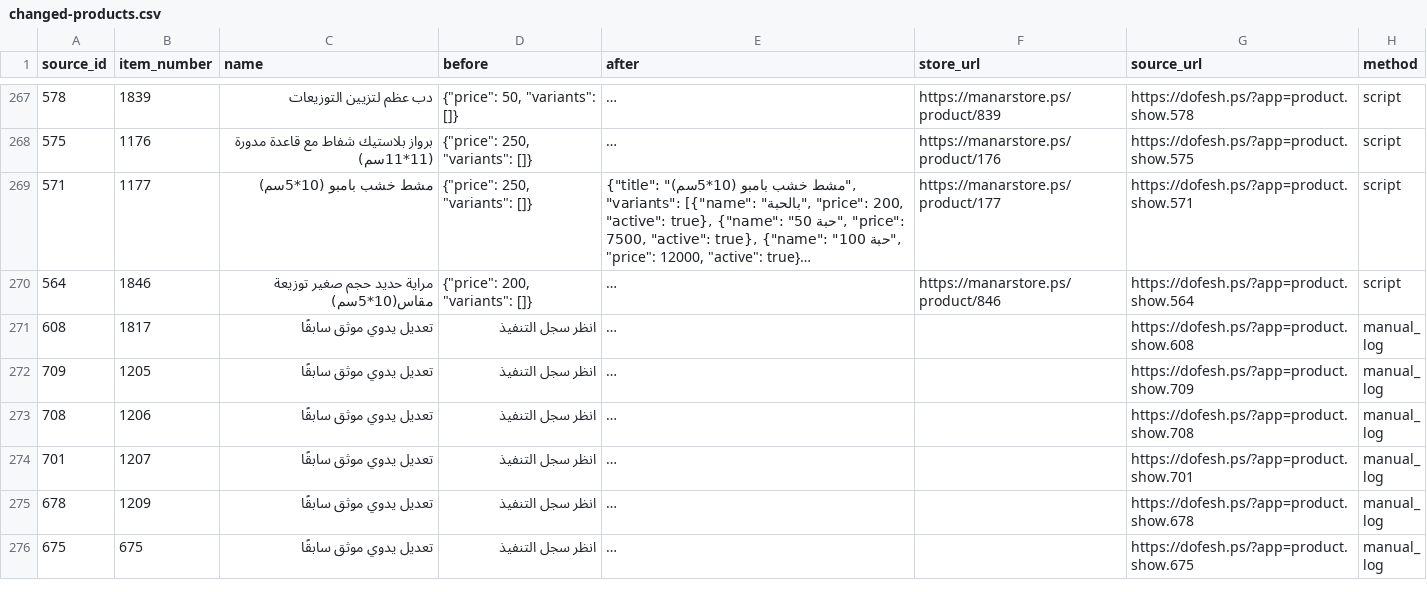
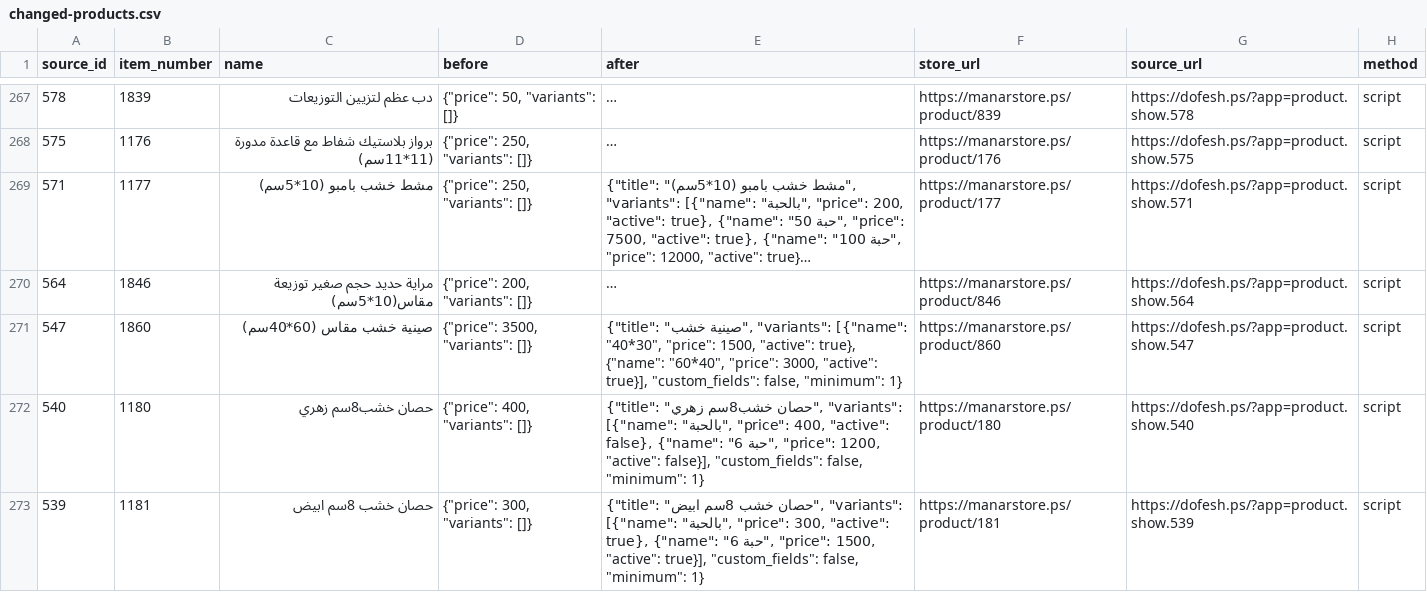
Before and after one commit to mahmoudalkaraki96-cloud/manar-store, a CSV file: docs/dofesh-variant-audit/changed-products.csv, drawn as a sheet; only a part is shown, gaps mark what is left out; the shorter side is filled out with more unchanged rows; long unchanged cells end in …; the diff covers the shown part only; the diff names each change by its address in the sheet, - before the commit and + after, or states it on an @@ line.

```diff
--- a/docs/dofesh-variant-audit/changed-products.csv
+++ b/docs/dofesh-variant-audit/changed-products.csv
+row 271: 547 | 1860 | صينية خشب مقاس (60*40سم) | {"price": 3500, "variants": []} | {"title": "صينية خشب", "variants": [{"name": "40*30", "price": 1500, "active": true}, {"name": "60*40", "price": 3000, "active": true}], "custom_fields": false, "minimum": 1} | https://manarstore.ps/product/860 | https://dofesh.ps/?app=product.show.547 | script
+row 272: 540 | 1180 | حصان خشب8سم زهري | {"price": 400, "variants": []} | {"title": "حصان خشب8سم زهري", "variants": [{"name": "بالحبة", "price": 400, "active": false}, {"name": "6 حبة", "price": 1200, "active": false}], "custom_fields": false, "minimum": 1} | https://manarstore.ps/product/180 | https://dofesh.ps/?app=product.show.540 | script
+row 273: 539 | 1181 | حصان خشب 8سم ابيض | {"price": 300, "variants": []} | {"title": "حصان خشب 8سم ابيض", "variants": [{"name": "بالحبة", "price": 300, "active": true}, {"name": "6 حبة", "price": 1500, "active": true}], "custom_fields": false, "minimum": 1} | https://manarstore.ps/product/181 | https://dofesh.ps/?app=product.show.539 | script
```
Also changed, not shown: 6 added rows elsewhere in this file, 4 other files.
